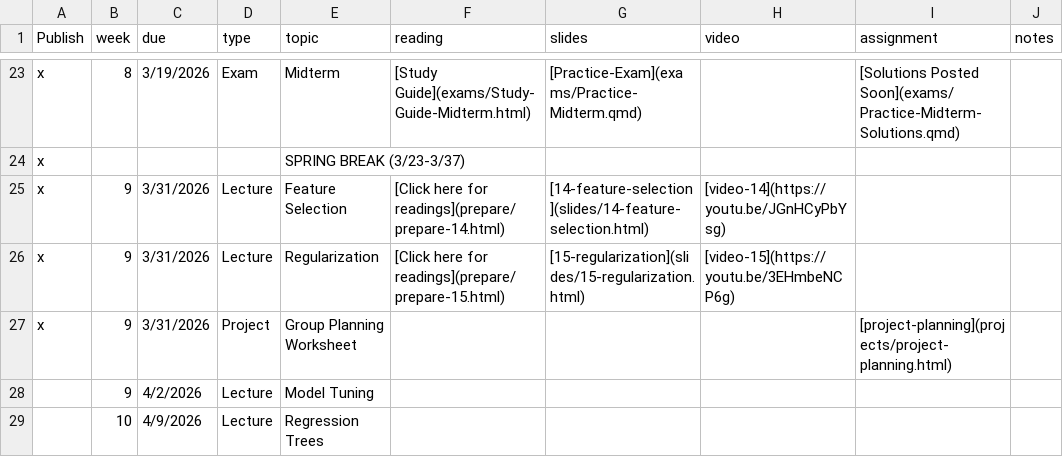
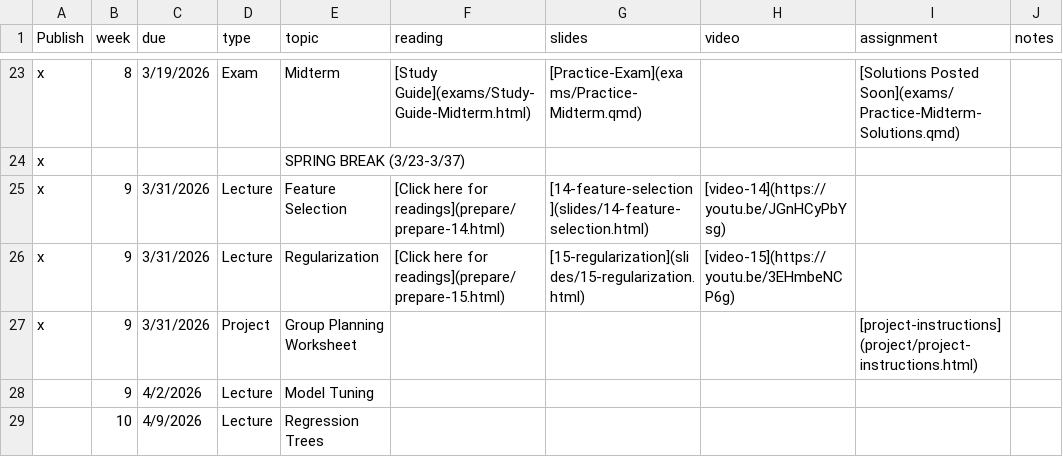
Before and after one commit to EricFriedlander/math4025sp26, a CSV file: course-info/schedule.csv, drawn as a sheet; only a part is shown, gaps mark what is left out.

Commit message:
Clean up link issues

```diff
--- a/course-info/schedule.csv
+++ b/course-info/schedule.csv
@@ -26,3 +26,3 @@ x,9,3/31/2026,Lecture,Feature Selection,[Click here for readings](prepare/prepar
 x,9,3/31/2026,Lecture,Regularization,[Click here for readings](prepare/prepare-15.html),[15-regularization](slides/15-regularization.html),[video-15](https://youtu.be/3EHmbeNCP6g),,
-x,9,3/31/2026,Project,Group Planning Worksheet,,,,[project-planning](projects/project-planning.html),
+x,9,3/31/2026,Project,Group Planning Worksheet,,,,[project-instructions](project/project-instructions.html),
 ,9,4/2/2026,Lecture,Model Tuning,,,,,
```
